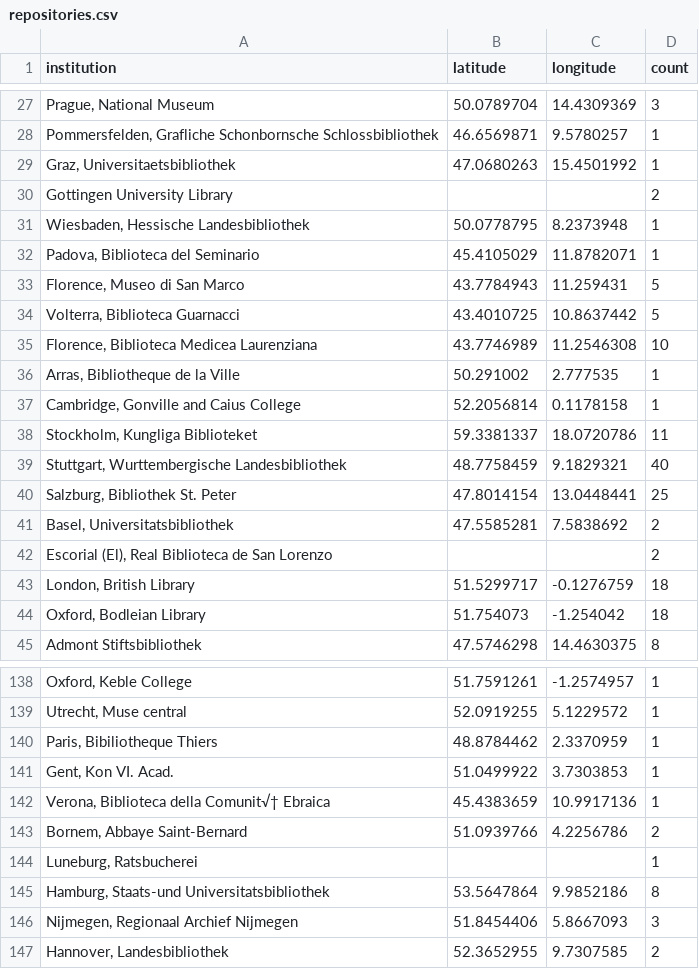
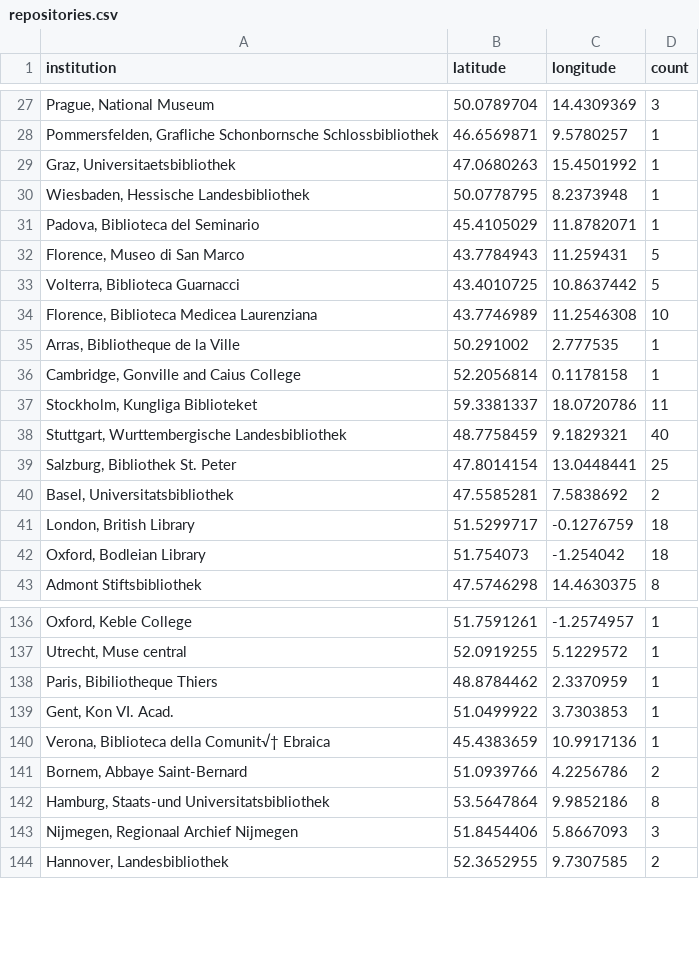
Before and after one commit to EstelleGvl/unknownhands, a CSV file: assets/data/repositories.csv, drawn as a sheet; only a part is shown, gaps mark what is left out; the diff names each change by its address in the sheet, - before the commit and + after, or states it on an @@ line.

Commit message:
Update repositories.csv

```diff
--- a/assets/data/repositories.csv
+++ b/assets/data/repositories.csv
-row 30: Gottingen University Library |  |  | 2
-row 42: Escorial (El), Real Biblioteca de San Lorenzo |  |  | 2
-row 144: Luneburg, Ratsbucherei |  |  | 1
```
